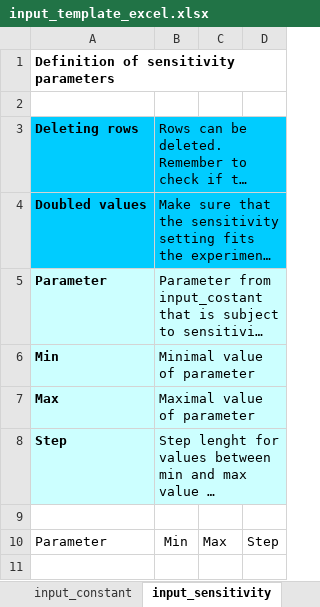
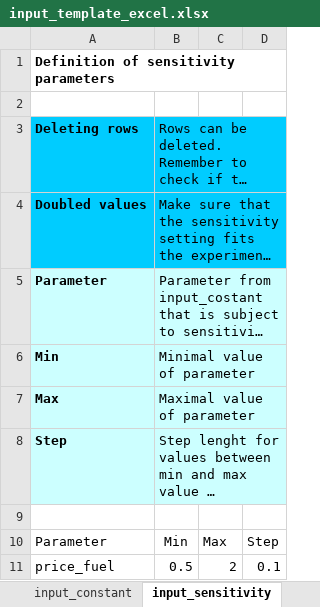
Before and after one commit to rl-institut/offgridders, an Excel workbook: inputs/input_template_excel.xlsx, sheet input_sensitivity, drawn as a sheet; long unchanged cells end in …; values as stored, in another font and other column widths than the file's, no borders; the diff names each change by its address in the sheet, - before the commit and + after, or states it on an @@ line.

```diff
--- a/inputs/input_template_excel.xlsx (sheet input_sensitivity)
+++ b/inputs/input_template_excel.xlsx (sheet input_sensitivity)
+row 11: price_fuel | 0.5 | 2 | 0.1
```
Also changed, not shown: sheet project_sites, sheet input_constant, sheet case_definitions, sheet settings, 9 other files.
